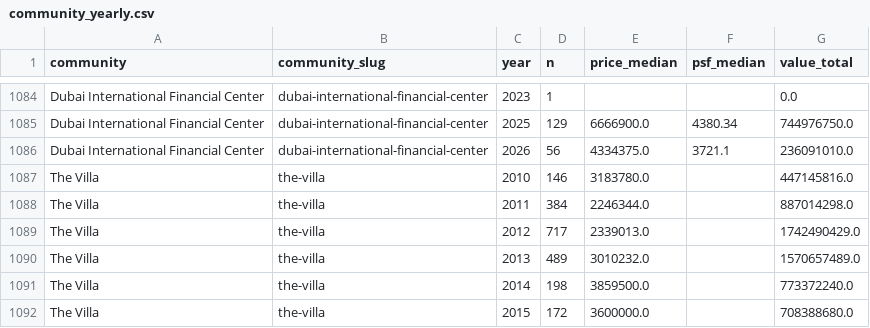
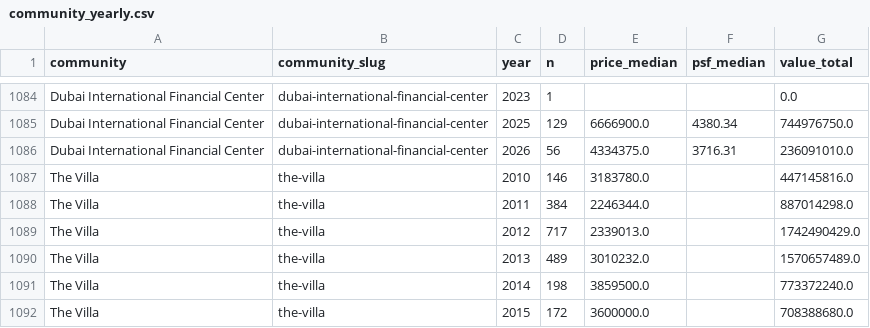
Before and after one commit to datadubai/dubai-real-estate-dld, a CSV file: data/community_yearly.csv, drawn as a sheet; only a part is shown, gaps mark what is left out; the diff covers the shown part only.

```diff
--- a/data/community_yearly.csv
+++ b/data/community_yearly.csv
@@ -1085,3 +1085,3 @@ Dubai International Financial Center,dubai-international-financial-center,2023,1
 Dubai International Financial Center,dubai-international-financial-center,2025,129,6666900.0,4380.34,744976750.0
-Dubai International Financial Center,dubai-international-financial-center,2026,56,4334375.0,3721.1,236091010.0
+Dubai International Financial Center,dubai-international-financial-center,2026,56,4334375.0,3716.31,236091010.0
 The Villa,the-villa,2010,146,3183780.0,,447145816.0
```
Also changed, not shown: 21 edited cells elsewhere in this file, data/communities.csv, data/community_bedrooms.csv, 11 other files.
